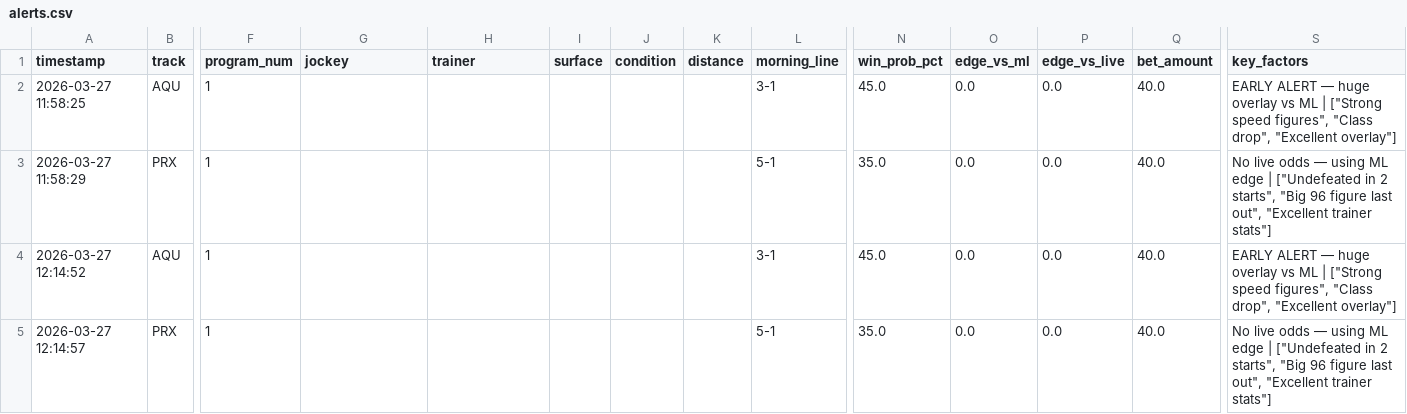
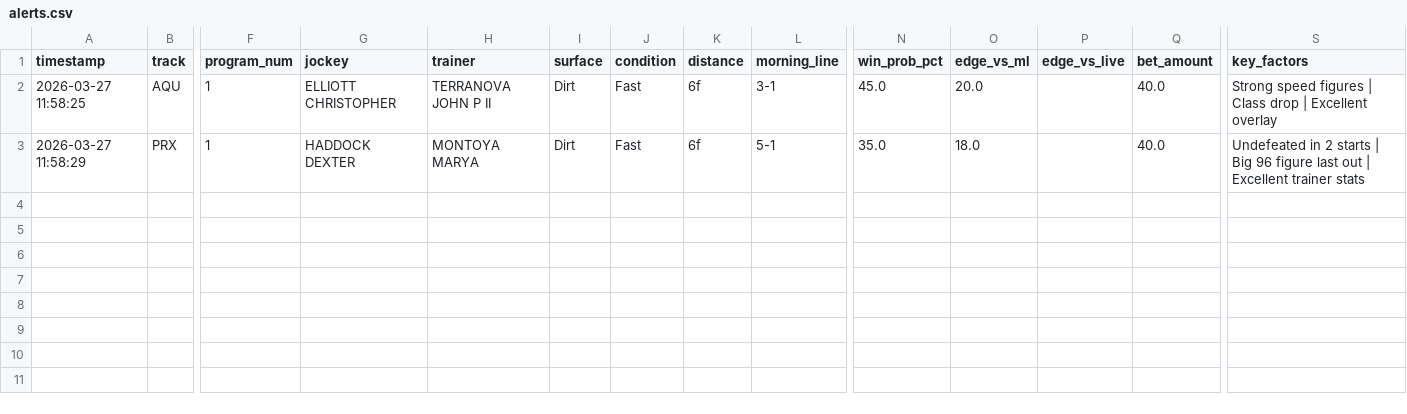
Before and after one commit to levoniuslevon/horse-edge-tips, a CSV file: alerts.csv, drawn as a sheet; only a part is shown, gaps mark what is left out; rows hold the shown columns only; the diff names each change by its address in the sheet, - before the commit and + after, or states it on an @@ line.

Commit message:
TIP: CLEANUP — System Race 0

```diff
--- a/alerts.csv
+++ b/alerts.csv
-G2 (jockey): (empty)
+G2 (jockey): ELLIOTT CHRISTOPHER
-H2 (trainer): (empty)
+H2 (trainer): TERRANOVA JOHN P II
-I2:I3 (surface): (empty)
+I2:I3 (surface): Dirt
-J2:J3 (condition): (empty)
+J2:J3 (condition): Fast
-K2:K3 (distance): (empty)
+K2:K3 (distance): 6f
-O2 (edge_vs_ml): 0.0
+O2 (edge_vs_ml): 20.0
-P2:P3 (edge_vs_live): 0.0
+P2:P3 (edge_vs_live): (empty)
-S2 (key_factors): EARLY ALERT — huge overlay vs ML | ["Strong speed figures", "Class drop", "Excellent overlay"]
+S2 (key_factors): Strong speed figures | Class drop | Excellent overlay
-G3 (jockey): (empty)
+G3 (jockey): HADDOCK DEXTER
-H3 (trainer): (empty)
+H3 (trainer): MONTOYA MARYA
-O3 (edge_vs_ml): 0.0
+O3 (edge_vs_ml): 18.0
-S3 (key_factors): No live odds — using ML edge | ["Undefeated in 2 starts", "Big 96 figure last out", "Excellent trainer stats"]
+S3 (key_factors): Undefeated in 2 starts | Big 96 figure last out | Excellent trainer stats
-row 4: 2026-03-27 12:14:52 | AQU | 1 |  |  |  |  |  | 3-1 | 45.0 | 0.0 | 0.0 | 40.0 | EARLY ALERT — huge overlay vs ML | ["Strong speed figures", "Class drop", "Excellent overlay"]
-row 5: 2026-03-27 12:14:57 | PRX | 1 |  |  |  |  |  | 5-1 | 35.0 | 0.0 | 0.0 | 40.0 | No live odds — using ML edge | ["Undefeated in 2 starts", "Big 96 figure last out", "Excellent trainer stats"]
```
